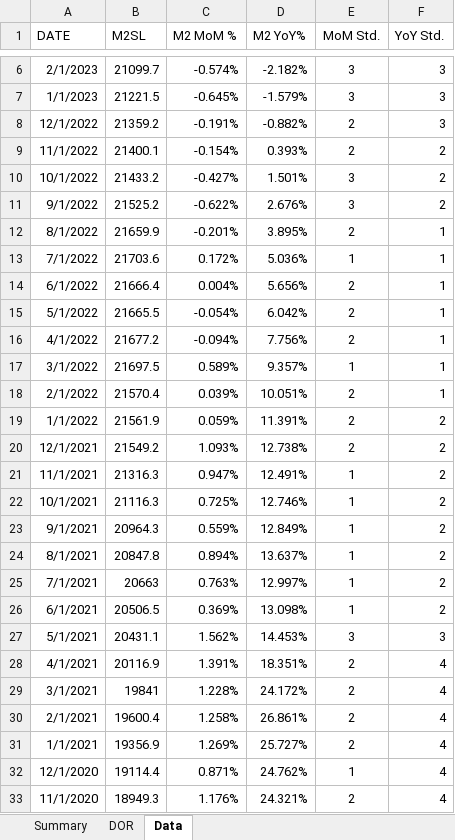
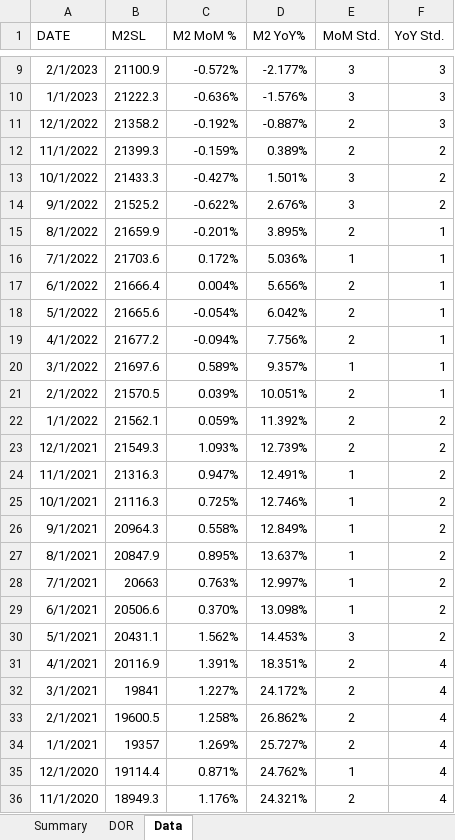
Before and after one commit to Necksus/TradingData, an Excel workbook: Excel/004-M2 Money Supply.xlsx, sheet Data, drawn as a sheet; only a part is shown, gaps mark what is left out; values as stored, in another font and other column widths than the file's, no borders; conditional formats and table styles not drawn; addresses are those after the commit; the diff covers the shown part only; the diff names each change by its address in the sheet, - before the commit and + after, or states it on an @@ line.

```diff
--- a/Excel/004-M2 Money Supply.xlsx (sheet Data)
+++ b/Excel/004-M2 Money Supply.xlsx (sheet Data)
-B9 (M2SL): 21099.7
+B9 (M2SL): 21100.9
-C9 (M2 MoM %): -0.574%
+C9 (M2 MoM %): -0.572%
-D9 (M2 YoY%): -2.182%
+D9 (M2 YoY%): -2.177%
-B10 (M2SL): 21221.5
+B10 (M2SL): 21222.3
-C10 (M2 MoM %): -0.645%
+C10 (M2 MoM %): -0.636%
-D10 (M2 YoY%): -1.579%
+D10 (M2 YoY%): -1.576%
-B11 (M2SL): 21359.2
+B11 (M2SL): 21358.2
-C11 (M2 MoM %): -0.191%
+C11 (M2 MoM %): -0.192%
-D11 (M2 YoY%): -0.882%
+D11 (M2 YoY%): -0.887%
-B12 (M2SL): 21400.1
+B12 (M2SL): 21399.3
-C12 (M2 MoM %): -0.154%
+C12 (M2 MoM %): -0.159%
-D12 (M2 YoY%): 0.393%
+D12 (M2 YoY%): 0.389%
-B13 (M2SL): 21433.2
+B13 (M2SL): 21433.3
-B18 (M2SL): 21665.5
+B18 (M2SL): 21665.6
-B20 (M2SL): 21697.5
+B20 (M2SL): 21697.6
-B21 (M2SL): 21570.4
+B21 (M2SL): 21570.5
-B22 (M2SL): 21561.9
+B22 (M2SL): 21562.1
-D22 (M2 YoY%): 11.391%
+D22 (M2 YoY%): 11.392%
-B23 (M2SL): 21549.2
+B23 (M2SL): 21549.3
-D23 (M2 YoY%): 12.738%
+D23 (M2 YoY%): 12.739%
-C26 (M2 MoM %): 0.559%
+C26 (M2 MoM %): 0.558%
-B27 (M2SL): 20847.8
+B27 (M2SL): 20847.9
-C27 (M2 MoM %): 0.894%
+C27 (M2 MoM %): 0.895%
-B29 (M2SL): 20506.5
+B29 (M2SL): 20506.6
-C29 (M2 MoM %): 0.369%
+C29 (M2 MoM %): 0.370%
-F30 (YoY Std.): 3
+F30 (YoY Std.): 2
-C32 (M2 MoM %): 1.228%
+C32 (M2 MoM %): 1.227%
-B33 (M2SL): 19600.4
+B33 (M2SL): 19600.5
-D33 (M2 YoY%): 26.861%
+D33 (M2 YoY%): 26.862%
-B34 (M2SL): 19356.9
+B34 (M2SL): 19357
```
Also changed, not shown: 3 added rows and 17 edited cells elsewhere in this sheet, sheet Summary, sheet DOR, formulas that keep their value, charts or pictures, Excel/001-GDP.xlsx, Excel/002-US Bonds.xlsx, 2 other files.
